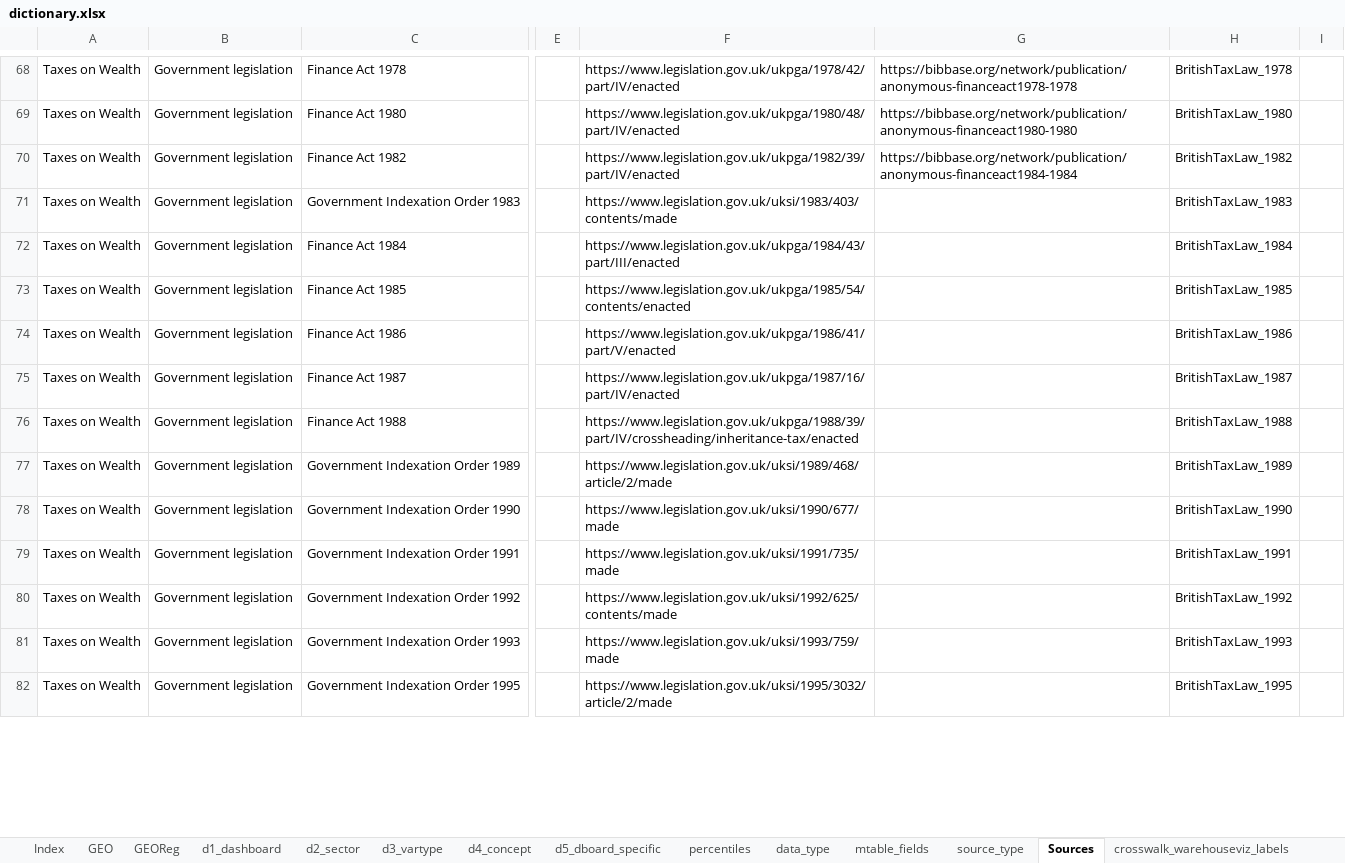
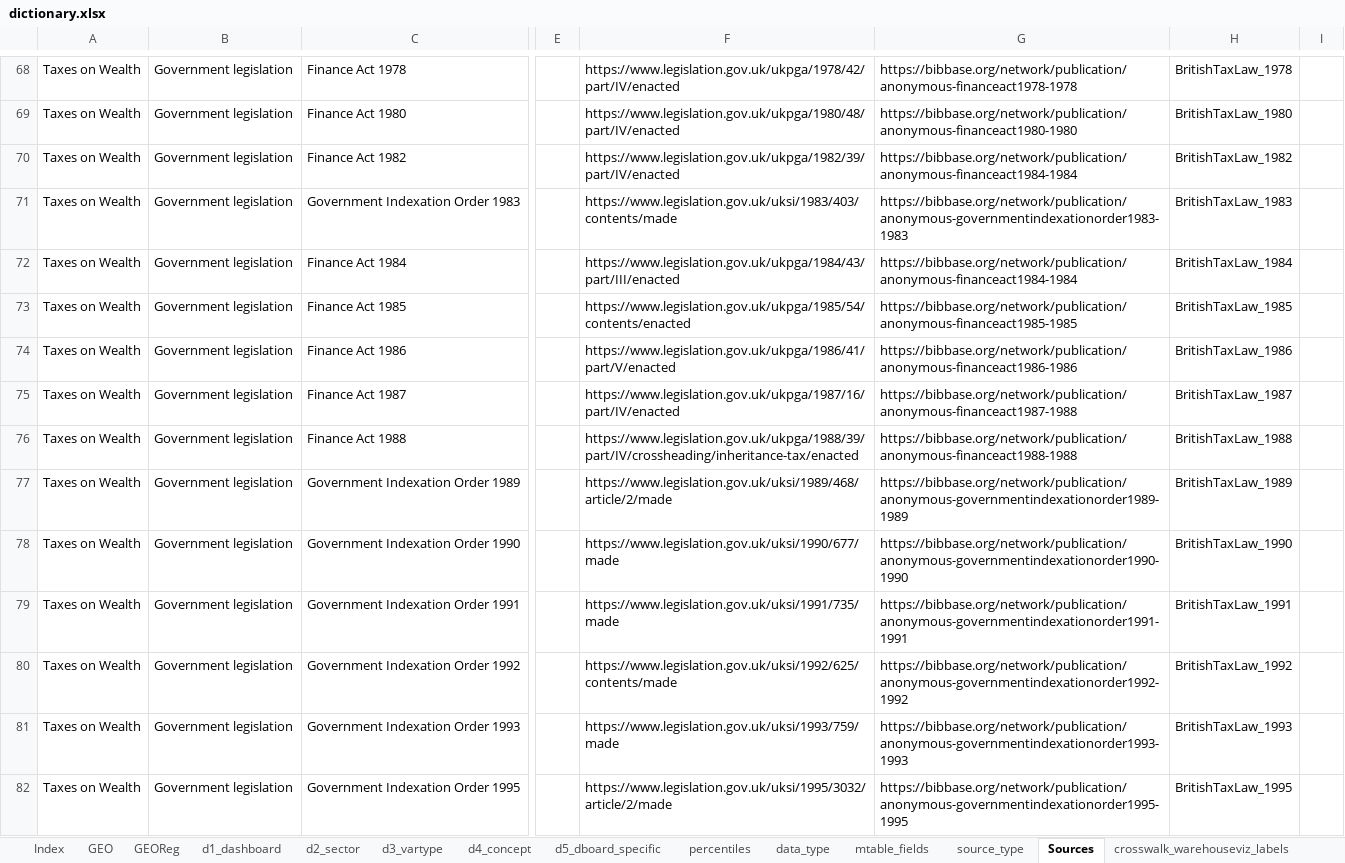
Before and after one commit to ignacio-flores/data-showroom, an Excel workbook: data/dictionary.xlsx, sheet Sources, drawn as a sheet; only a part is shown, gaps mark what is left out; values as stored, in another font and other column widths than the file's, no borders; the diff covers the shown part only; the diff names each change by its address in the sheet, - before the commit and + after, or states it on an @@ line.

```diff
--- a/data/dictionary.xlsx (sheet Sources)
+++ b/data/dictionary.xlsx (sheet Sources)
-G71: (empty)
+G71: https://bibbase.org/network/publication/anonymous-governmentindexationorder1983-1983
-G72: (empty)
+G72: https://bibbase.org/network/publication/anonymous-financeact1984-1984
-G73: (empty)
+G73: https://bibbase.org/network/publication/anonymous-financeact1985-1985
-G74: (empty)
+G74: https://bibbase.org/network/publication/anonymous-financeact1986-1986
-G75: (empty)
+G75: https://bibbase.org/network/publication/anonymous-financeact1987-1988
-G76: (empty)
+G76: https://bibbase.org/network/publication/anonymous-financeact1988-1988
-G77: (empty)
+G77: https://bibbase.org/network/publication/anonymous-governmentindexationorder1989-1989
-G78: (empty)
+G78: https://bibbase.org/network/publication/anonymous-governmentindexationorder1990-1990
-G79: (empty)
+G79: https://bibbase.org/network/publication/anonymous-governmentindexationorder1991-1991
-G80: (empty)
+G80: https://bibbase.org/network/publication/anonymous-governmentindexationorder1992-1992
-G81: (empty)
+G81: https://bibbase.org/network/publication/anonymous-governmentindexationorder1993-1993
-G82: (empty)
+G82: https://bibbase.org/network/publication/anonymous-governmentindexationorder1995-1995
```
Also changed, not shown: 22 edited cells elsewhere in this sheet, 9 other files.
